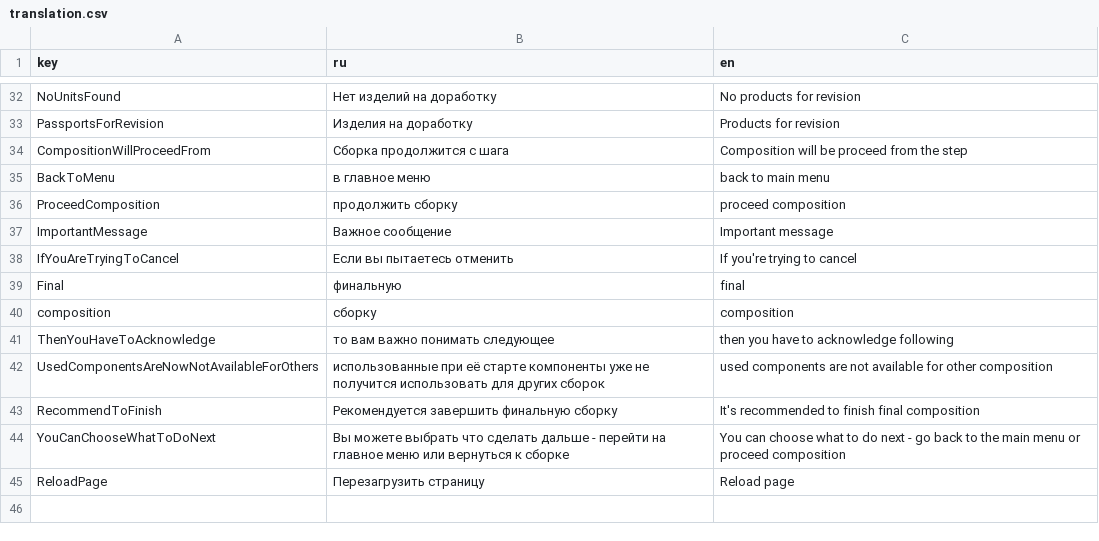
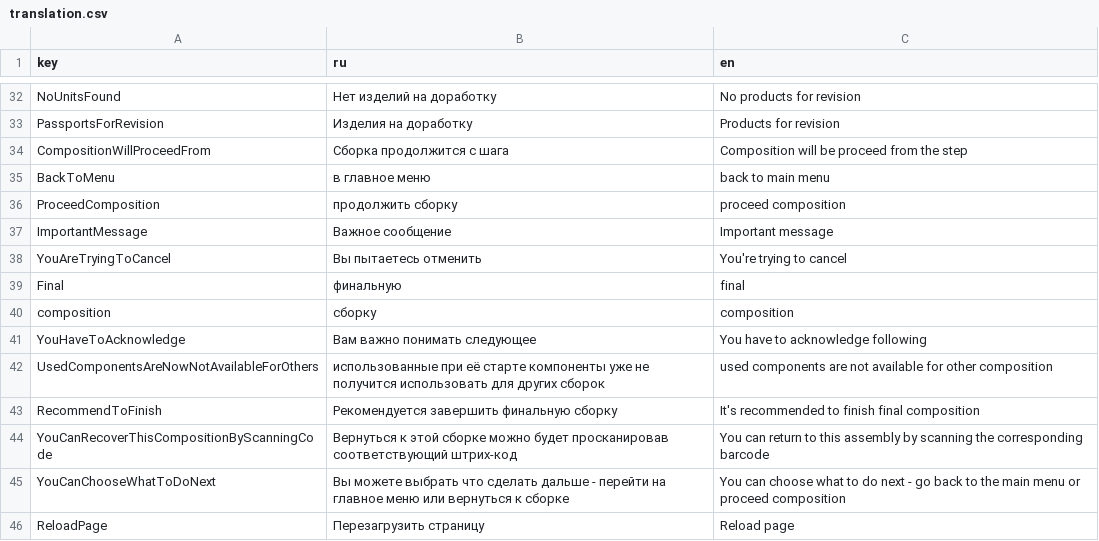
Before and after one commit to Multi-Agent-io/feecc-workbench-frontend, a CSV file: public/translation.csv, drawn as a sheet; only a part is shown, gaps mark what is left out.

Commit message:
This modal now will appear only if you're trying to cancel 'Final' composition

```diff
--- a/public/translation.csv
+++ b/public/translation.csv
@@ -37,8 +37,9 @@ ProceedComposition,продолжить сборку,proceed composition
 ImportantMessage,Важное сообщение,Important message
-IfYouAreTryingToCancel,Если вы пытаетесь отменить,If you're trying to cancel
+YouAreTryingToCancel,Вы пытаетесь отменить,You're trying to cancel
 Final,финальную,final
 composition,сборку,composition
-ThenYouHaveToAcknowledge,то вам важно понимать следующее,then you have to acknowledge following
+YouHaveToAcknowledge,Вам важно понимать следующее,You have to acknowledge following
 UsedComponentsAreNowNotAvailableForOthers,использованные при её старте компоненты уже не получится использовать для других сборок,used components are not available for other composition
 RecommendToFinish,Рекомендуется завершить финальную сборку,It's recommended to finish final composition
+YouCanRecoverThisCompositionByScanningCode,Вернуться к этой сборке можно будет просканировав соответствующий штрих-код,You can return to this assembly by scanning the corresponding barcode
 YouCanChooseWhatToDoNext,Вы можете выбрать что сделать дальше - перейти на главное меню или вернуться к сборке,You can choose what to do next - go back to the main menu or proceed composition
```
Also changed, not shown: 2 other files.
